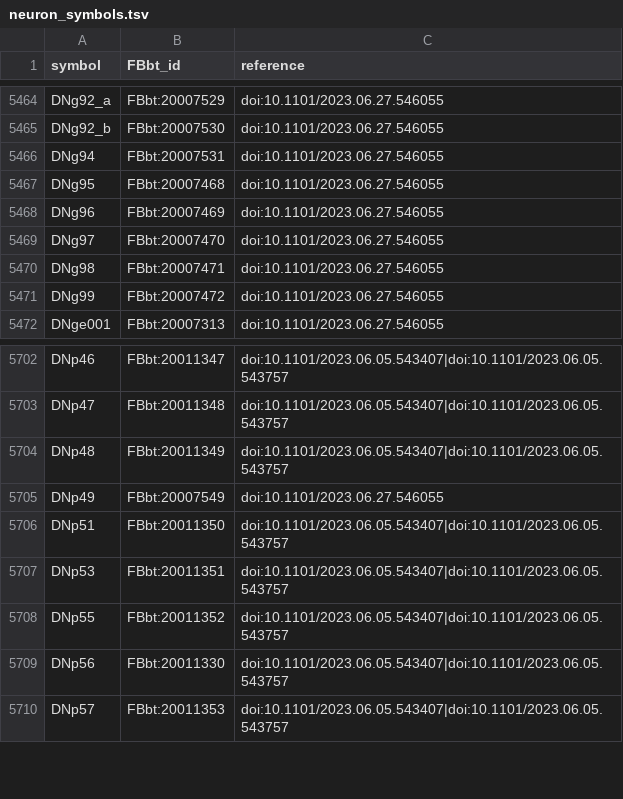
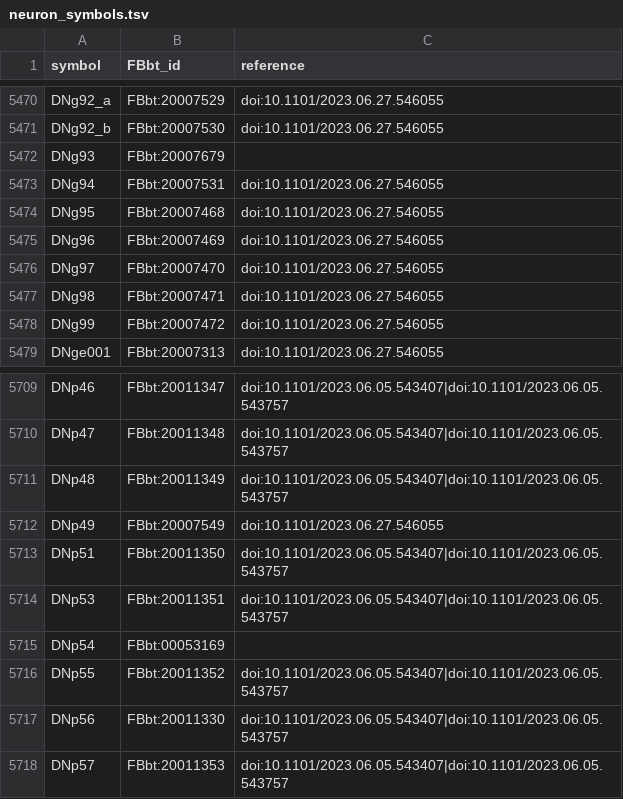
Before and after one commit to FlyBase/drosophila-anatomy-developmental-ontology, a TSV file: src/ontology/neuron_symbols.tsv, drawn as a sheet; only a part is shown, gaps mark what is left out; the diff covers the shown part only.

```diff
--- a/src/ontology/neuron_symbols.tsv
+++ b/src/ontology/neuron_symbols.tsv
@@ -5465,2 +5471,3 @@ DNg92_a	FBbt:20007529	doi:10.1101/2023.06.27.546055
 DNg92_b	FBbt:20007530	doi:10.1101/2023.06.27.546055
+DNg93	FBbt:20007679	
 DNg94	FBbt:20007531	doi:10.1101/2023.06.27.546055
@@ -5707,2 +5714,3 @@ DNp51	FBbt:20011350	doi:10.1101/2023.06.05.543407|doi:10.1101/2023.06.05.543757
 DNp53	FBbt:20011351	doi:10.1101/2023.06.05.543407|doi:10.1101/2023.06.05.543757
+DNp54	FBbt:00053169	
 DNp55	FBbt:20011352	doi:10.1101/2023.06.05.543407|doi:10.1101/2023.06.05.543757
```
Also changed, not shown: 8 added rows and 1 removed row elsewhere in this file, 1 other file.
